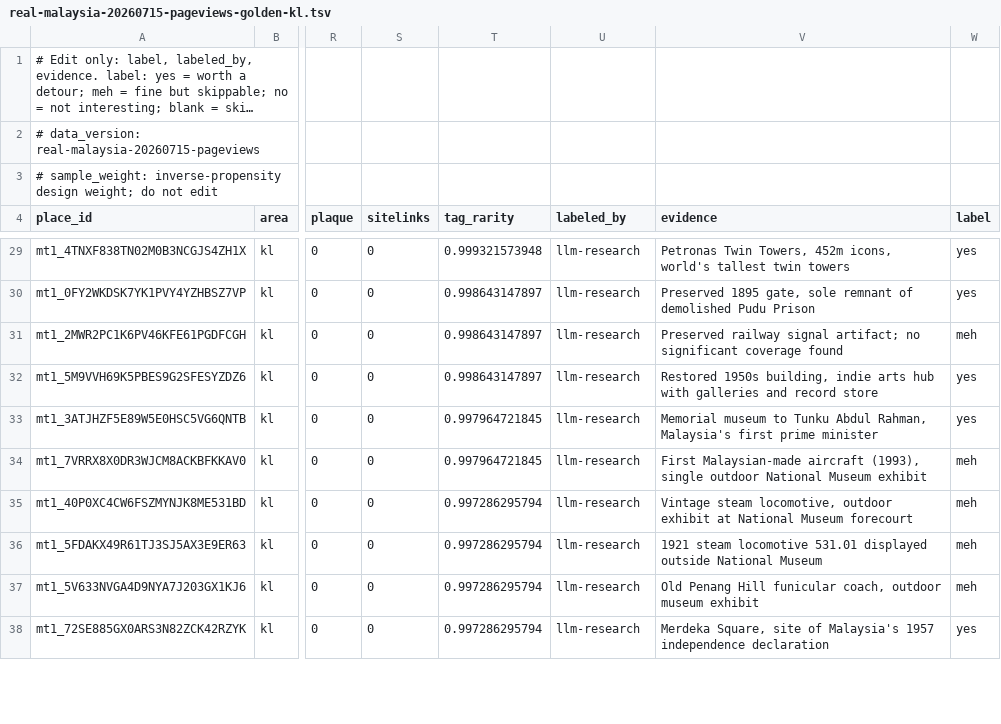
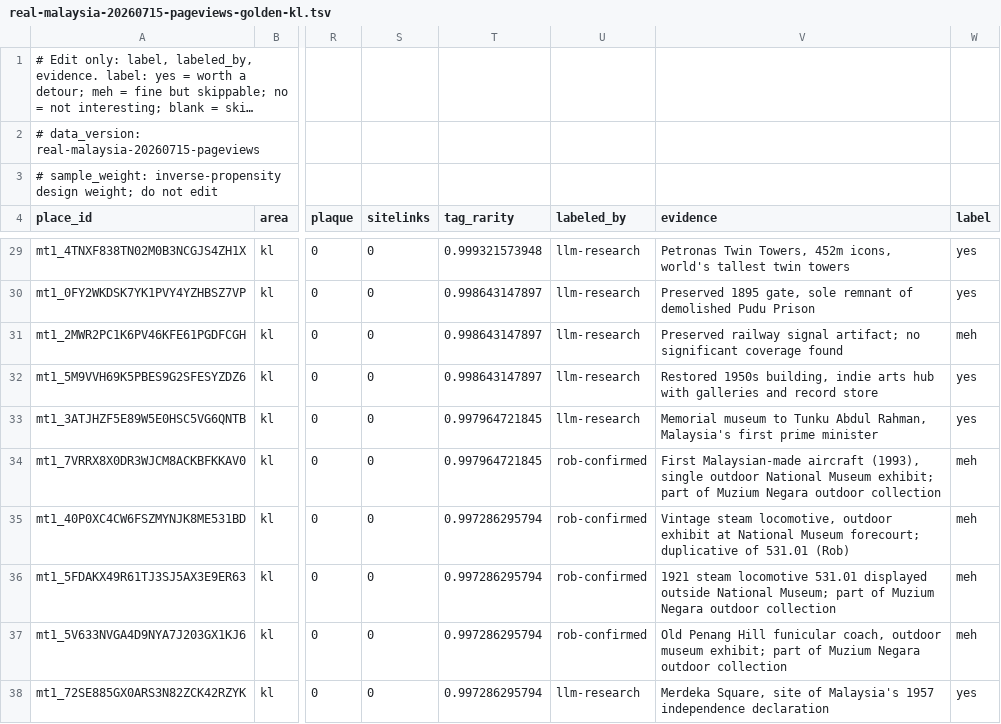
Before and after one commit to mnbf9rca/making-tracks, a TSV file: docs/superpowers/eval/real-malaysia-20260715-pageviews-golden-kl.tsv, drawn as a sheet; only a part is shown, gaps mark what is left out; long unchanged cells end in …; the diff covers the shown part only; the diff names each change by its address in the sheet, - before the commit and + after, or states it on an @@ line.

Commit message:
Rob boundary relabel: 19 changes + 11 confirmations at the yes/meh frontier
Editorial pass by Rob (via chat, gpt5.6-assisted assessment he endorsed):
machine labeler was systematically yes-inflated at the boundary. 84/56/18
-> 69/61/28. Provenance: rob (changed) / rob-confirmed (unchanged).
Addresses the labeler-correlation program risk from #111 s9.

```diff
--- a/docs/superpowers/eval/real-malaysia-20260715-pageviews-golden-kl.tsv
+++ b/docs/superpowers/eval/real-malaysia-20260715-pageviews-golden-kl.tsv
-U34:U37 (labeled_by): llm-research
+U34:U37 (labeled_by): rob-confirmed
-V34 (evidence): …National Museum exhibit
+V34 (evidence): …National Museum exhibit; part of Muzium Negara outdoor collection
-V35 (evidence): …National Museum forecourt
+V35 (evidence): …National Museum forecourt; duplicative of 531.01 (Rob)
-V36 (evidence): …outside National Museum
+V36 (evidence): …outside National Museum; part of Muzium Negara outdoor collection
-V37 (evidence): …outdoor museum exhibit
+V37 (evidence): …outdoor museum exhibit; part of Muzium Negara outdoor collection
```
Also changed, not shown: 71 edited cells elsewhere in this file.
